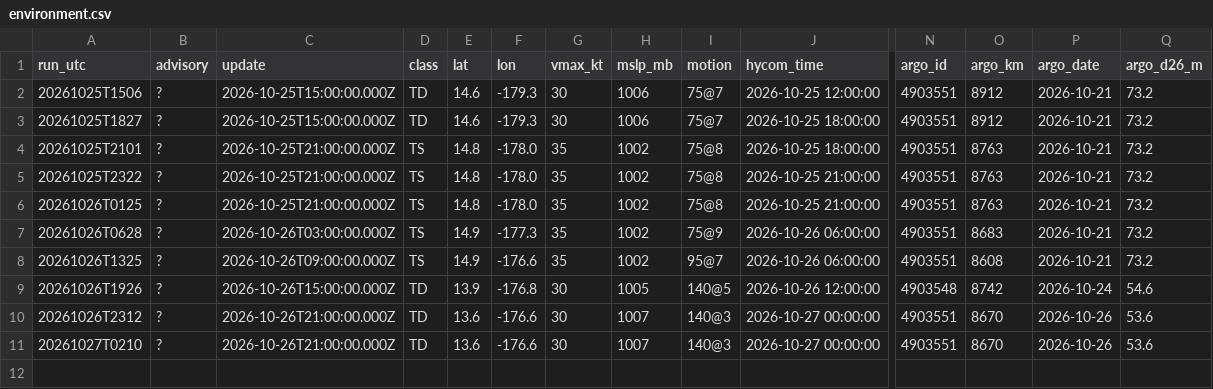
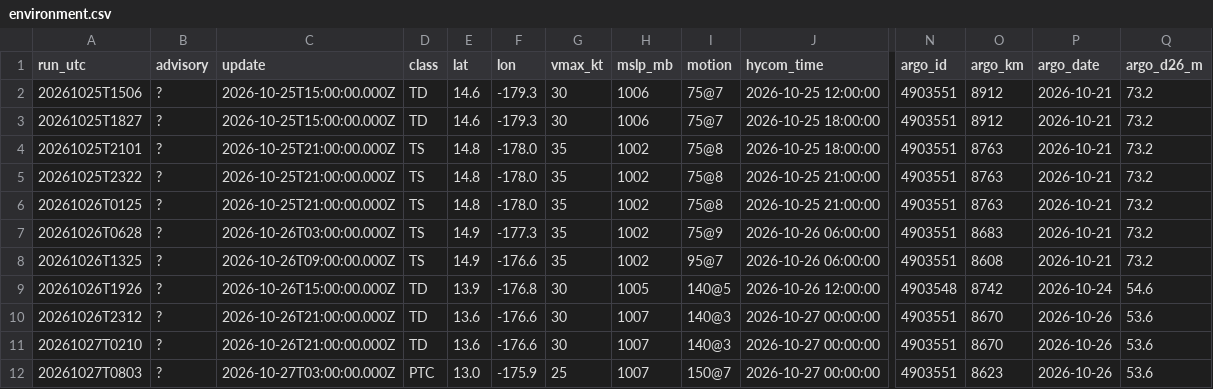
Before and after one commit to aphilp1/rapidwatch, a CSV file: data/storms/CP032026/environment.csv, drawn as a sheet; only a part is shown, gaps mark what is left out; rows hold the shown columns only; the diff names each change by its address in the sheet, - before the commit and + after, or states it on an @@ line.

```diff
--- a/data/storms/CP032026/environment.csv
+++ b/data/storms/CP032026/environment.csv
+row 12: 20261027T0803 | ? | 2026-10-27T03:00:00.000Z | PTC | 13.0 | -175.9 | 25 | 1007 | 150@7 | 2026-10-27 00:00:00 | 4903551 | 8623 | 2026-10-26 | 53.6
```
Also changed, not shown: data/storms/CP032026/sensors/hycom_track.csv, data/storms/CP032026/sensors/sst_mur.csv, 29 other files.
